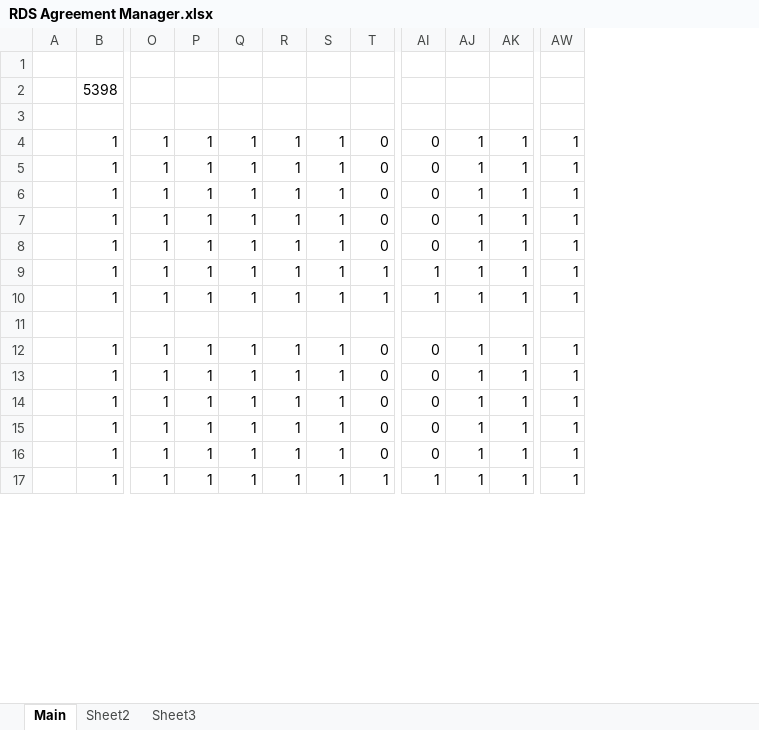
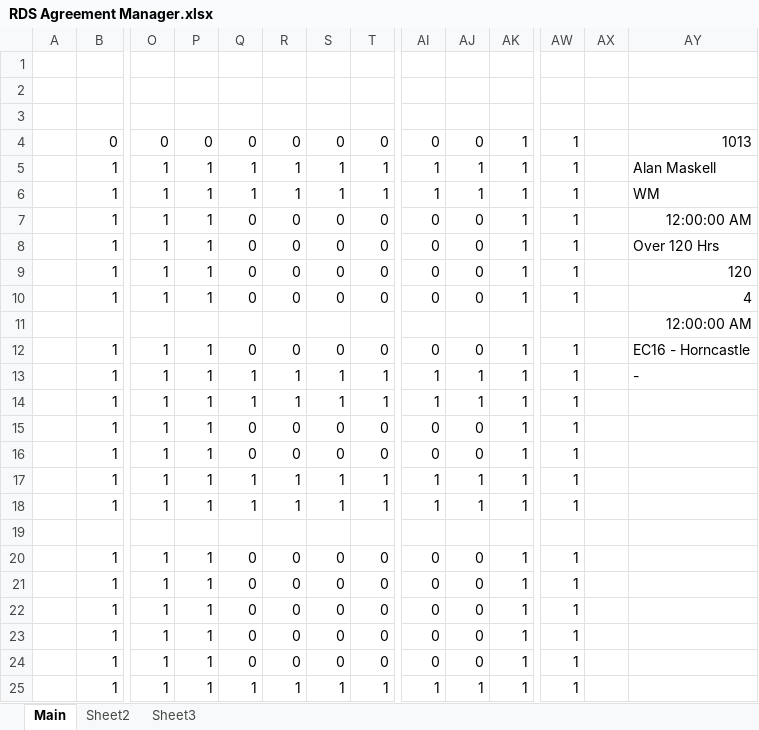
Before and after one commit to jules008/AA-Manager, an Excel workbook: RDS Agreement Manager.xlsx, sheet Main, drawn as a sheet; only a part is shown, gaps mark what is left out; values as stored, in another font and other column widths than the file's, no borders; charts and pictures not drawn; removed rows and columns are numbered as before the commit, all else as after; rows hold the shown columns only; the diff covers the shown part only; the diff names each change by its address in the sheet, - before the commit and + after, or states it on an @@ line.

Commit message:
Work on Agreement Class Further DB changes

```diff
--- a/RDS Agreement Manager.xlsx (sheet Main)
+++ b/RDS Agreement Manager.xlsx (sheet Main)
+column AX, empty
+column AY, rows 7-10: 12:00:00 AM | Over 120 Hrs | 120 | 4; row 12: EC16 - Horncastle
-row 2:  | 5398
+row 3: (empty)
+row 4:  | 0 | 0 | 0 | 0 | 0 | 0 | 0 | 0 | 0 | 1 | 1 |  | 1013
+row 5:  | 1 | 1 | 1 | 1 | 1 | 1 | 1 | 1 | 1 | 1 | 1 |  | Alan Maskell
+row 6:  | 1 | 1 | 1 | 1 | 1 | 1 | 1 | 1 | 1 | 1 | 1 |  | WM
-Q7:Q10: 1
+Q7:Q10: 0
-R7:R10: 1
+R7:R10: 0
-S7:S10: 1
+S7:S10: 0
-AJ7:AJ10: 1
+AJ7:AJ10: 0
+row 11:  |  |  |  |  |  |  |  |  |  |  |  |  | 12:00:00 AM
-Q12: 1
+Q12: 0
-R12: 1
+R12: 0
-S12: 1
+S12: 0
-AJ12: 1
+AJ12: 0
+row 13:  | 1 | 1 | 1 | 1 | 1 | 1 | 1 | 1 | 1 | 1 | 1 |  | -
+row 14:  | 1 | 1 | 1 | 1 | 1 | 1 | 1 | 1 | 1 | 1 | 1
+row 15:  | 1 | 1 | 1 | 0 | 0 | 0 | 0 | 0 | 0 | 1 | 1
+row 16:  | 1 | 1 | 1 | 0 | 0 | 0 | 0 | 0 | 0 | 1 | 1
-Q20:Q24: 1
+Q20:Q24: 0
-R20:R24: 1
+R20:R24: 0
-S20:S24: 1
+S20:S24: 0
-AJ20:AJ24: 1
+AJ20:AJ24: 0
```
Also changed, not shown: 8 added rows and 14 edited cells elsewhere in this sheet, charts or pictures, 4 other files.
